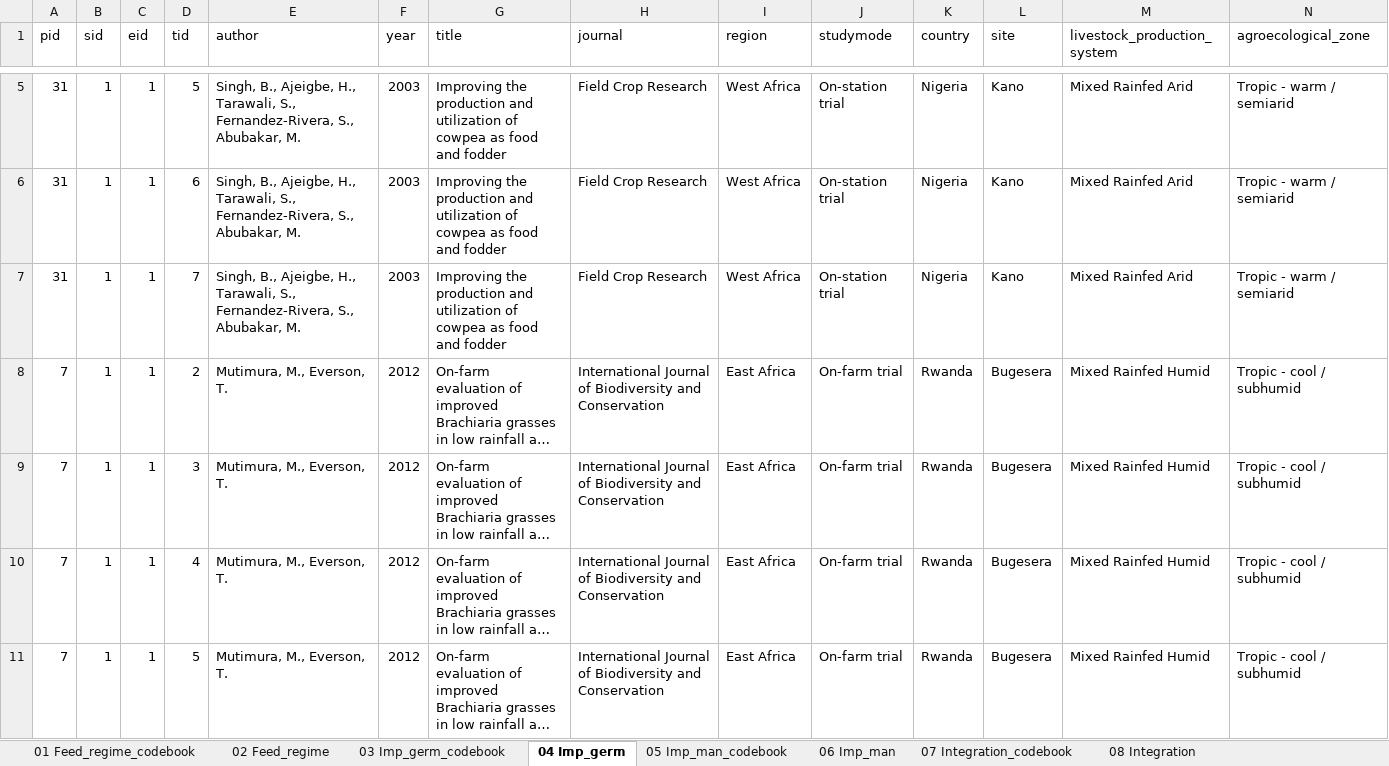
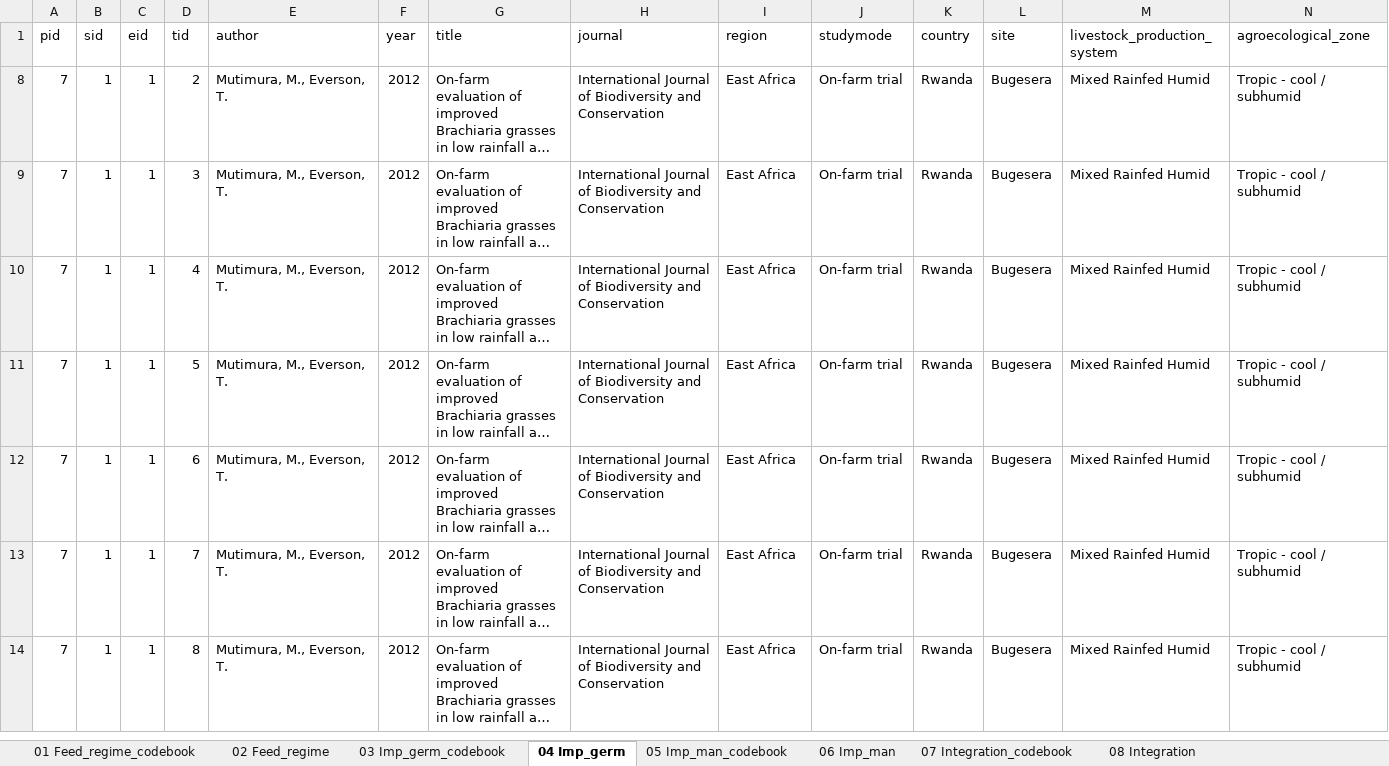
Before and after one commit to andreacsanchezb10/Agroecology_Evidence_Hub, an Excel workbook: 02.FOMD/01.metadata_harmonisation/02.metadata/01.accessible/md_MA_Paul,_20_Tropi_AG.xlsx, sheet 04 Imp_germ, drawn as a sheet; only a part is shown, gaps mark what is left out; the shorter side is filled out with more unchanged rows; long unchanged cells end in …; values as stored, in another font and other column widths than the file's, no borders; rows hold the shown columns only; the diff covers the shown part only; the diff names each change by its address in the sheet, - before the commit and + after, or states it on an @@ line.

```diff
--- a/02.FOMD/01.metadata_harmonisation/02.metadata/01.accessible/md_MA_Paul,_20_Tropi_AG.xlsx (sheet 04 Imp_germ)
+++ b/02.FOMD/01.metadata_harmonisation/02.metadata/01.accessible/md_MA_Paul,_20_Tropi_AG.xlsx (sheet 04 Imp_germ)
@@ row 5 hidden: 31 | 1 | 1 | 5 | Singh, B., Ajeigbe, H., Tarawali, S., Fernandez-Rivera, S., Abubakar, M. | 2003 | Improving the production and utilization of cowpea as food and fodder | Field Crop Research | West Africa | On-station trial | Nigeria | Kano | Mixed Rainfed Arid | Tropic - warm / semiarid @@
@@ row 6 hidden: 31 | 1 | 1 | 6 | Singh, B., Ajeigbe, H., Tarawali, S., Fernandez-Rivera, S., Abubakar, M. | 2003 | Improving the production and utilization of cowpea as food and fodder | Field Crop Research | West Africa | On-station trial | Nigeria | Kano | Mixed Rainfed Arid | Tropic - warm / semiarid @@
@@ row 7 hidden: 31 | 1 | 1 | 7 | Singh, B., Ajeigbe, H., Tarawali, S., Fernandez-Rivera, S., Abubakar, M. | 2003 | Improving the production and utilization of cowpea as food and fodder | Field Crop Research | West Africa | On-station trial | Nigeria | Kano | Mixed Rainfed Arid | Tropic - warm / semiarid @@
```
Also changed, not shown: 5 hidden or unhidden rows elsewhere in this sheet, 01.SOMD/02.metadata_structure/02_SOMD_search_eq.xlsx, 02.FOMD/01.metadata_harmonisation/02.metadata/01.accessible/md_MA_Corbe_20_Limit_NA.xlsx, 9 other files.
